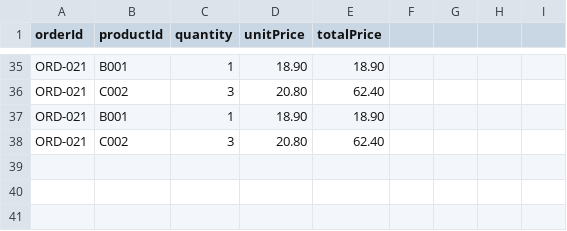
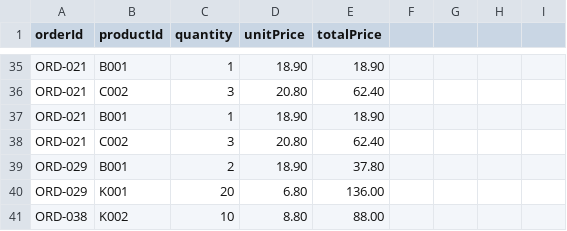
Before and after one commit to Jaydenskrr/Bakery-Management-System, a CSV file: src/order_items.csv, drawn as a sheet; only a part is shown, gaps mark what is left out.

```diff
--- a/src/order_items.csv
+++ b/src/order_items.csv
@@ -38 +38,4 @@ ORD-021,B001,1,18.90,18.90
 ORD-021,C002,3,20.80,62.40
+ORD-029,B001,2,18.90,37.80
+ORD-029,K001,20,6.80,136.00
+ORD-038,K002,10,8.80,88.00
```
Also changed, not shown: src/Inventory.csv, src/orders.csv, 1 other file.
